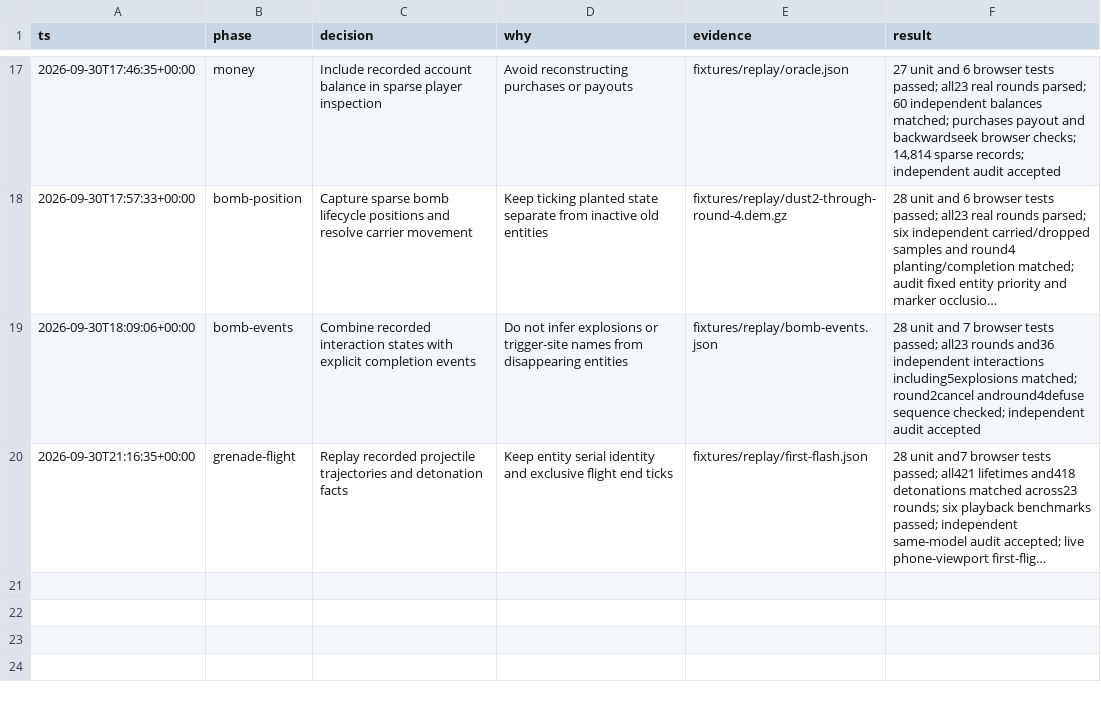
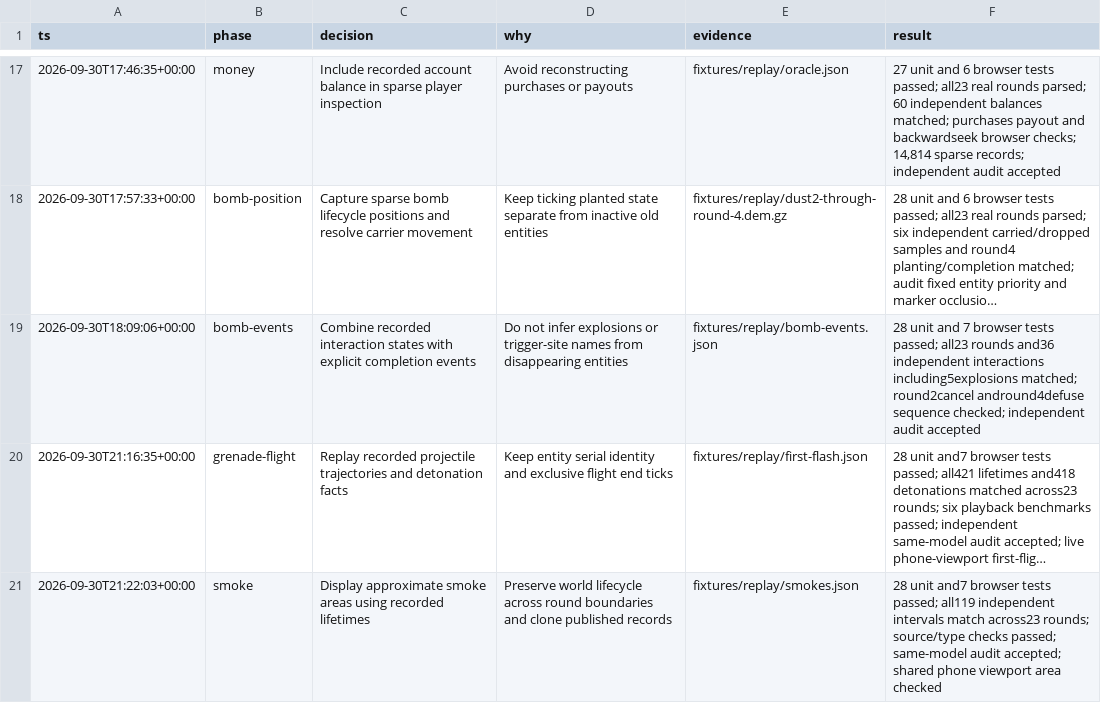
Before and after one commit to joshfootman/roundtable, a TSV file: docs/implementation-log.tsv, drawn as a sheet; only a part is shown, gaps mark what is left out; long unchanged cells end in …; the diff names each change by its address in the sheet, - before the commit and + after, or states it on an @@ line.

Commit message:
Display approximate smoke areas

```diff
--- a/docs/implementation-log.tsv
+++ b/docs/implementation-log.tsv
+row 21: 2026-09-30T21:22:03+00:00 | smoke | Display approximate smoke areas using recorded lifetimes | Preserve world lifecycle across round boundaries and clone published records | fixtures/replay/smokes.json | 28 unit and7 browser tests passed; all119 independent intervals match across23 rounds; source/type checks passed; same-model audit accepted; shared phone viewport area checked
```
Also changed, not shown: 14 other files.
